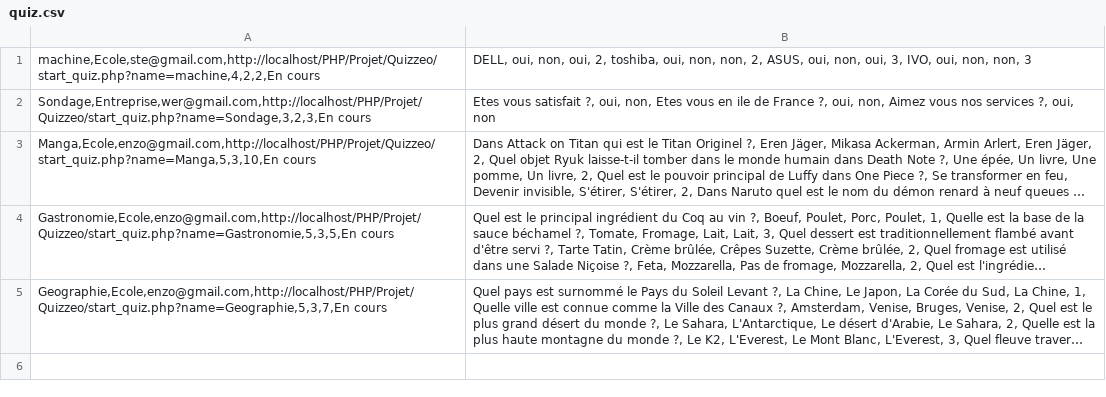
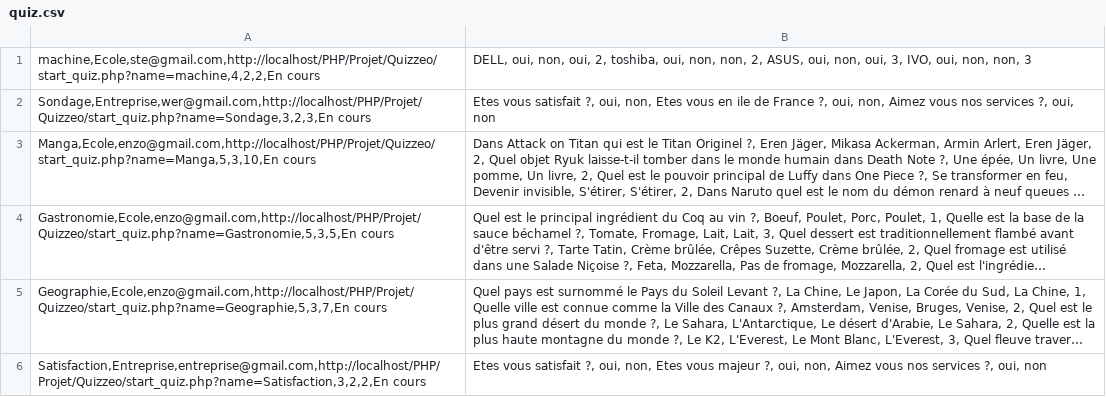
Before and after one commit to AllanWerner/Projet_QUIZZEO, a CSV file: quiz.csv, drawn as a sheet; long unchanged cells end in …; the diff names each change by its address in the sheet, - before the commit and + after, or states it on an @@ line.

```diff
--- a/quiz.csv
+++ b/quiz.csv
+row 6: Satisfaction,Entreprise,entreprise@gmail.com,http://localhost/PHP/Projet/Quizzeo/start_quiz.php?name=Satisfaction,3,2,2,En cours | Etes vous satisfait ?, oui, non, Etes vous majeur ?, oui, non, Aimez vous nos services ?, oui, non
```
Also changed, not shown: 5 other files.
